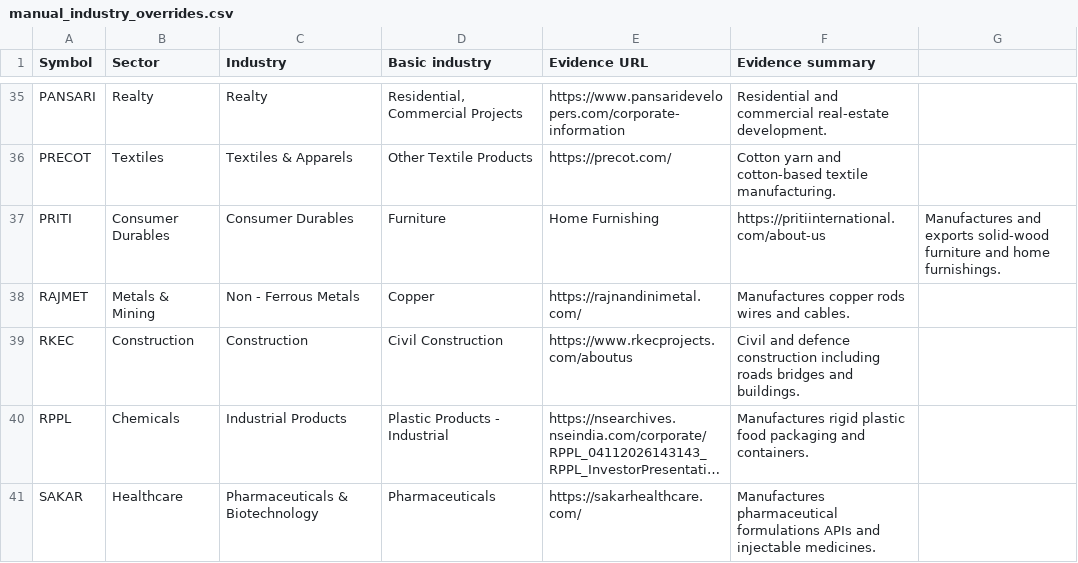
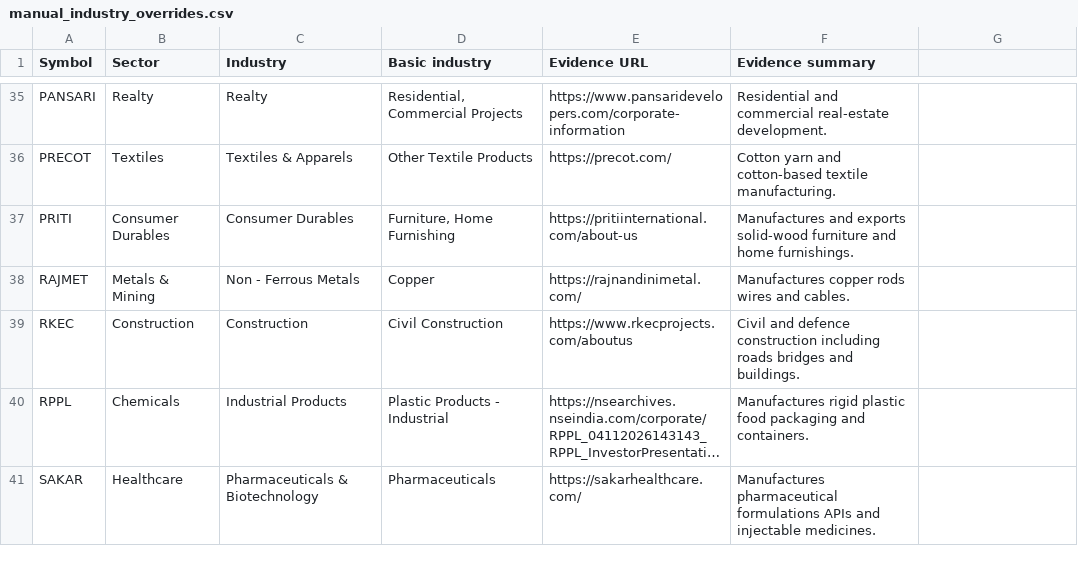
Before and after one commit to enamzafar2-beep/nse-stock-screener, a CSV file: manual_industry_overrides.csv, drawn as a sheet; only a part is shown, gaps mark what is left out; long unchanged cells end in ….

Commit message:
Quote furniture taxonomy label containing comma

```diff
--- a/manual_industry_overrides.csv
+++ b/manual_industry_overrides.csv
@@ -36,3 +36,3 @@ PANSARI,Realty,Realty,"Residential, Commercial Projects",https://www.pansarideve
 PRECOT,Textiles,Textiles & Apparels,Other Textile Products,https://precot.com/,Cotton yarn and cotton-based textile manufacturing.
-PRITI,Consumer Durables,Consumer Durables,Furniture, Home Furnishing,https://pritiinternational.com/about-us,Manufactures and exports solid-wood furniture and home furnishings.
+PRITI,Consumer Durables,Consumer Durables,"Furniture, Home Furnishing",https://pritiinternational.com/about-us,Manufactures and exports solid-wood furniture and home furnishings.
 RAJMET,Metals & Mining,Non - Ferrous Metals,Copper,https://rajnandinimetal.com/,Manufactures copper rods wires and cables.
```
